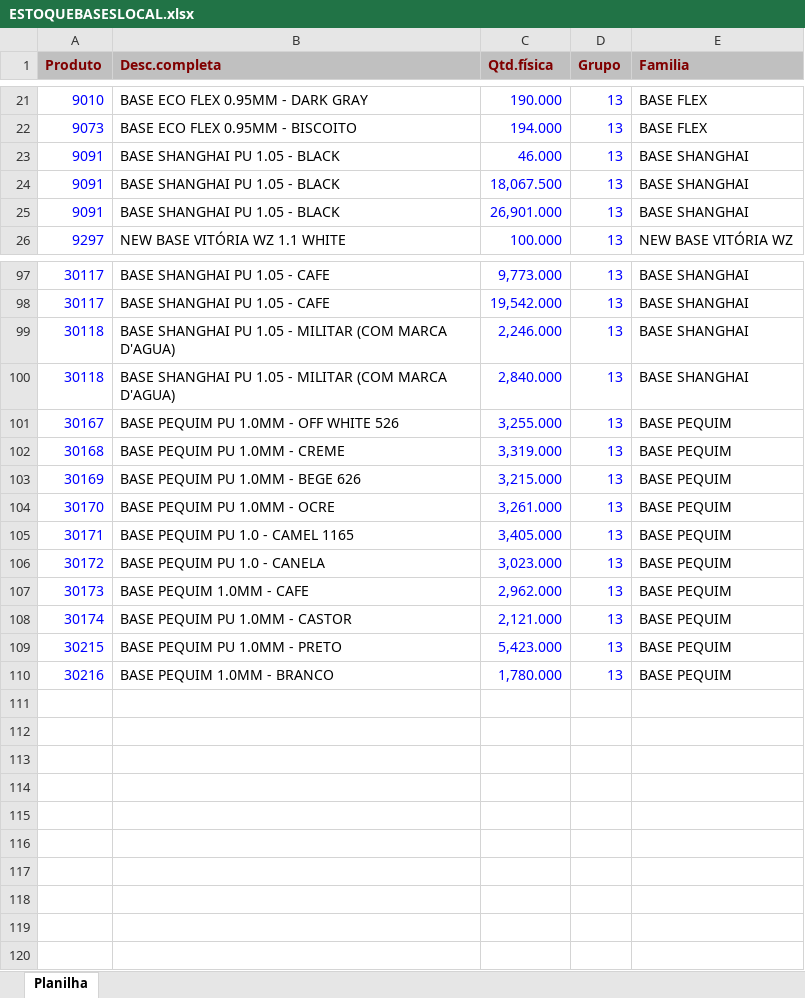
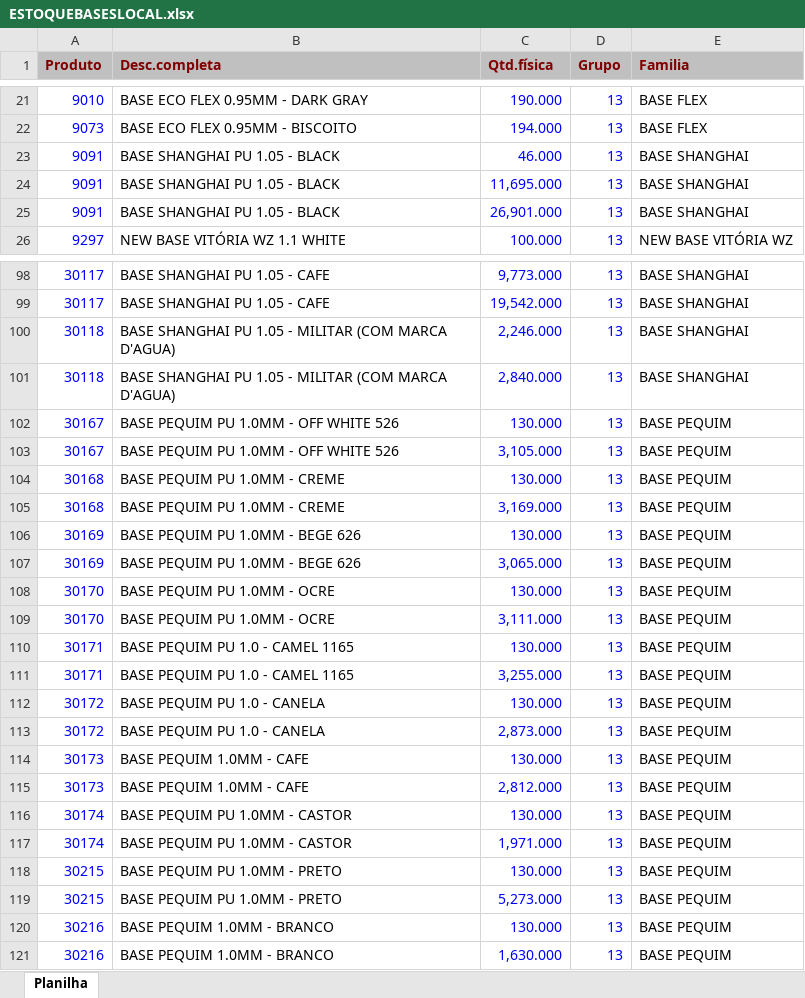
Before and after one commit to afbertuolsmart/SMART-STOCK, an Excel workbook: data-source/ESTOQUEBASESLOCAL.xlsx, sheet Planilha, drawn as a sheet; only a part is shown, gaps mark what is left out; values as stored, in another font and other column widths than the file's, no borders; addresses are those after the commit; the diff covers the shown part only; the diff names each change by its address in the sheet, - before the commit and + after, or states it on an @@ line.

```diff
--- a/data-source/ESTOQUEBASESLOCAL.xlsx (sheet Planilha)
+++ b/data-source/ESTOQUEBASESLOCAL.xlsx (sheet Planilha)
-C24 (Qtd.física): 18,067.500
+C24 (Qtd.física): 11,695.000
-C102 (Qtd.física): 3,255.000
+C102 (Qtd.física): 130.000
+row 103: 30167 | BASE PEQUIM PU 1.0MM - OFF WHITE 526 | 3,105.000 | 13 | BASE PEQUIM
-C104 (Qtd.física): 3,319.000
+C104 (Qtd.física): 130.000
+row 105: 30168 | BASE PEQUIM PU 1.0MM - CREME | 3,169.000 | 13 | BASE PEQUIM
-C106 (Qtd.física): 3,215.000
+C106 (Qtd.física): 130.000
+row 107: 30169 | BASE PEQUIM PU 1.0MM - BEGE 626 | 3,065.000 | 13 | BASE PEQUIM
-C108 (Qtd.física): 3,261.000
+C108 (Qtd.física): 130.000
+row 109: 30170 | BASE PEQUIM PU 1.0MM - OCRE | 3,111.000 | 13 | BASE PEQUIM
-C110 (Qtd.física): 3,405.000
+C110 (Qtd.física): 130.000
+row 111: 30171 | BASE PEQUIM PU 1.0 - CAMEL 1165 | 3,255.000 | 13 | BASE PEQUIM
-C112 (Qtd.física): 3,023.000
+C112 (Qtd.física): 130.000
+row 113: 30172 | BASE PEQUIM PU 1.0 - CANELA | 2,873.000 | 13 | BASE PEQUIM
-C114 (Qtd.física): 2,962.000
+C114 (Qtd.física): 130.000
+row 115: 30173 | BASE PEQUIM 1.0MM - CAFE | 2,812.000 | 13 | BASE PEQUIM
-C116 (Qtd.física): 2,121.000
+C116 (Qtd.física): 130.000
+row 117: 30174 | BASE PEQUIM PU 1.0MM - CASTOR | 1,971.000 | 13 | BASE PEQUIM
-C118 (Qtd.física): 5,423.000
+C118 (Qtd.física): 130.000
+row 119: 30215 | BASE PEQUIM PU 1.0MM - PRETO | 5,273.000 | 13 | BASE PEQUIM
-C120 (Qtd.física): 1,780.000
+C120 (Qtd.física): 130.000
+row 121: 30216 | BASE PEQUIM 1.0MM - BRANCO | 1,630.000 | 13 | BASE PEQUIM
```
Also changed, not shown: 2 added rows, 1 removed row and 13 edited cells elsewhere in this sheet, data-source/COMPRABASES.xlsx, data-source/COMPRAPARAGUAI.xlsx, 9 other files.
